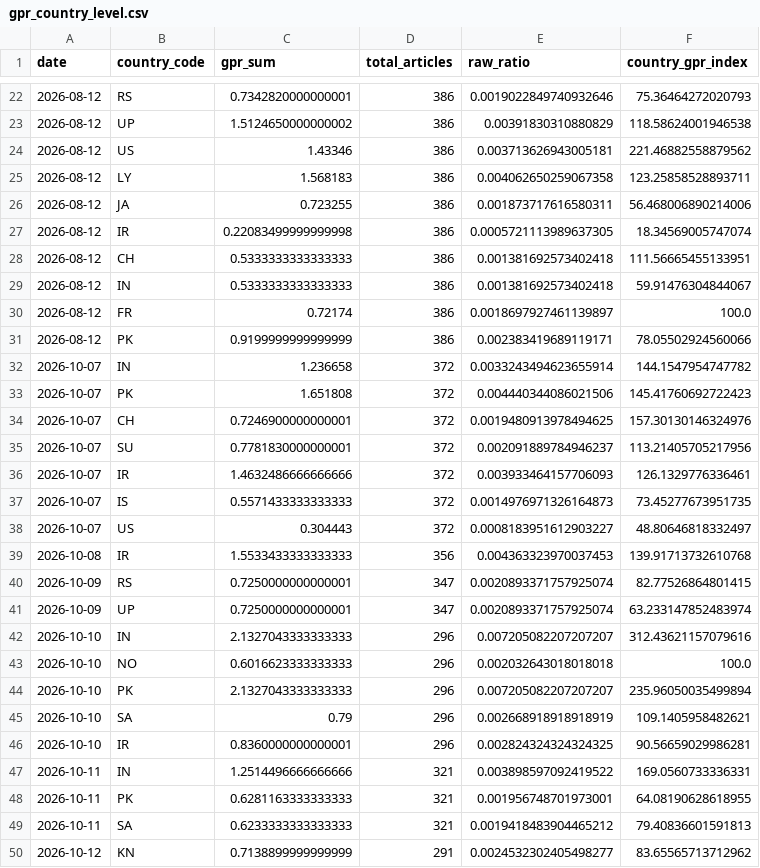
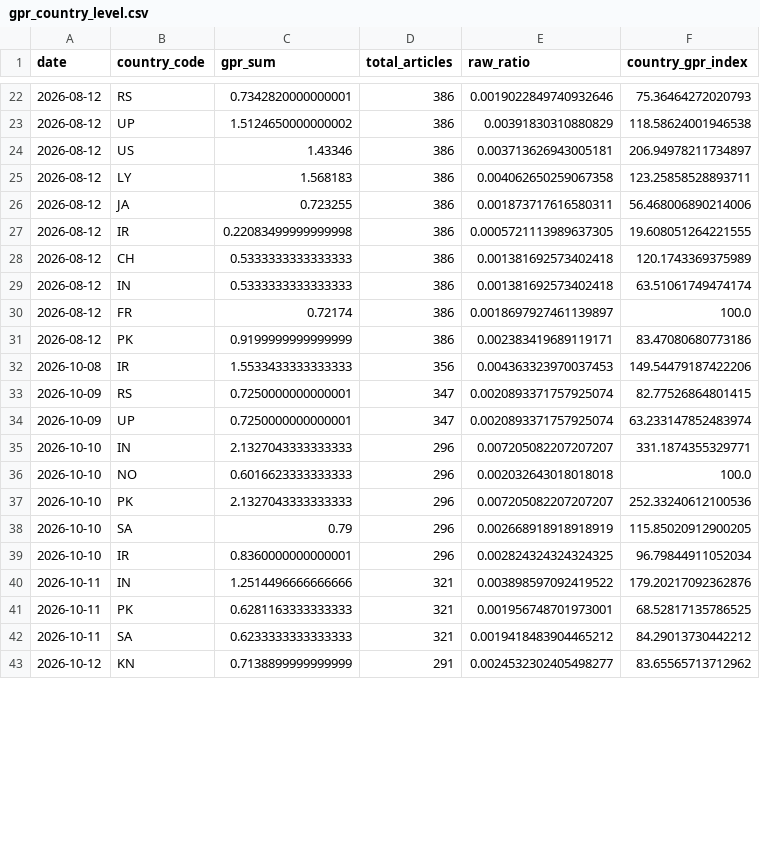
Before and after one commit to VanshGupta18/Forsyt, a CSV file: gpr_index/outputs/gpr_country_level.csv, drawn as a sheet; only a part is shown, gaps mark what is left out; the diff covers the shown part only.

```diff
--- a/gpr_index/outputs/gpr_country_level.csv
+++ b/gpr_index/outputs/gpr_country_level.csv
@@ -23,28 +23,21 @@ date,country_code,gpr_sum,total_articles,raw_ratio,country_gpr_index
 2026-08-12,UP,1.5124650000000002,386,0.00391830310880829,118.58624001946538
-2026-08-12,US,1.43346,386,0.003713626943005181,221.46882558879562
+2026-08-12,US,1.43346,386,0.003713626943005181,206.94978211734897
 2026-08-12,LY,1.568183,386,0.004062650259067358,123.25858528893711
 2026-08-12,JA,0.723255,386,0.001873717616580311,56.468006890214006
-2026-08-12,IR,0.22083499999999998,386,0.0005721113989637305,18.34569005747074
-2026-08-12,CH,0.5333333333333333,386,0.001381692573402418,111.56665455133951
-2026-08-12,IN,0.5333333333333333,386,0.001381692573402418,59.91476304844067
+2026-08-12,IR,0.22083499999999998,386,0.0005721113989637305,19.608051264221555
+2026-08-12,CH,0.5333333333333333,386,0.001381692573402418,120.1743369375989
+2026-08-12,IN,0.5333333333333333,386,0.001381692573402418,63.51061749474174
 2026-08-12,FR,0.72174,386,0.0018697927461139897,100.0
-2026-08-12,PK,0.9199999999999999,386,0.002383419689119171,78.05502924560066
-2026-10-07,IN,1.236658,372,0.0033243494623655914,144.1547954747782
-2026-10-07,PK,1.651808,372,0.004440344086021506,145.41760692722423
-2026-10-07,CH,0.7246900000000001,372,0.0019480913978494625,157.30130146324976
-2026-10-07,SU,0.7781830000000001,372,0.002091889784946237,113.21405705217956
-2026-10-07,IR,1.4632486666666666,372,0.003933464157706093,126.1329776336461
-2026-10-07,IS,0.5571433333333333,372,0.0014976971326164873,73.45277673951735
-2026-10-07,US,0.304443,372,0.0008183951612903227,48.80646818332497
-2026-10-08,IR,1.5533433333333333,356,0.004363323970037453,139.91713732610768
+2026-08-12,PK,0.9199999999999999,386,0.002383419689119171,83.47080680773186
+2026-10-08,IR,1.5533433333333333,356,0.004363323970037453,149.54479187422206
 2026-10-09,RS,0.7250000000000001,347,0.0020893371757925074,82.77526864801415
 2026-10-09,UP,0.7250000000000001,347,0.0020893371757925074,63.233147852483974
-2026-10-10,IN,2.1327043333333333,296,0.007205082207207207,312.43621157079616
+2026-10-10,IN,2.1327043333333333,296,0.007205082207207207,331.1874355329771
 2026-10-10,NO,0.6016623333333333,296,0.002032643018018018,100.0
-2026-10-10,PK,2.1327043333333333,296,0.007205082207207207,235.96050035499894
-2026-10-10,SA,0.79,296,0.002668918918918919,109.1405958482621
-2026-10-10,IR,0.8360000000000001,296,0.002824324324324325,90.56659029986281
-2026-10-11,IN,1.2514496666666666,321,0.003898597092419522,169.0560733336331
-2026-10-11,PK,0.6281163333333333,321,0.001956748701973001,64.08190628618955
-2026-10-11,SA,0.6233333333333333,321,0.0019418483904465212,79.40836601591813
+2026-10-10,PK,2.1327043333333333,296,0.007205082207207207,252.33240612100536
+2026-10-10,SA,0.79,296,0.002668918918918919,115.85020912900205
+2026-10-10,IR,0.8360000000000001,296,0.002824324324324325,96.79844911052034
+2026-10-11,IN,1.2514496666666666,321,0.003898597092419522,179.20217092362876
+2026-10-11,PK,0.6281163333333333,321,0.001956748701973001,68.52817135786525
+2026-10-11,SA,0.6233333333333333,321,0.0019418483904465212,84.29013730442212
 2026-10-12,KN,0.7138899999999999,291,0.0024532302405498277,83.65565713712962
```
Also changed, not shown: 6 added rows and 38 edited cells elsewhere in this file, gpr_index/outputs/gpr_corridor_daily.csv, gpr_index/outputs/gpr_daily_index.csv, 6 other files.
